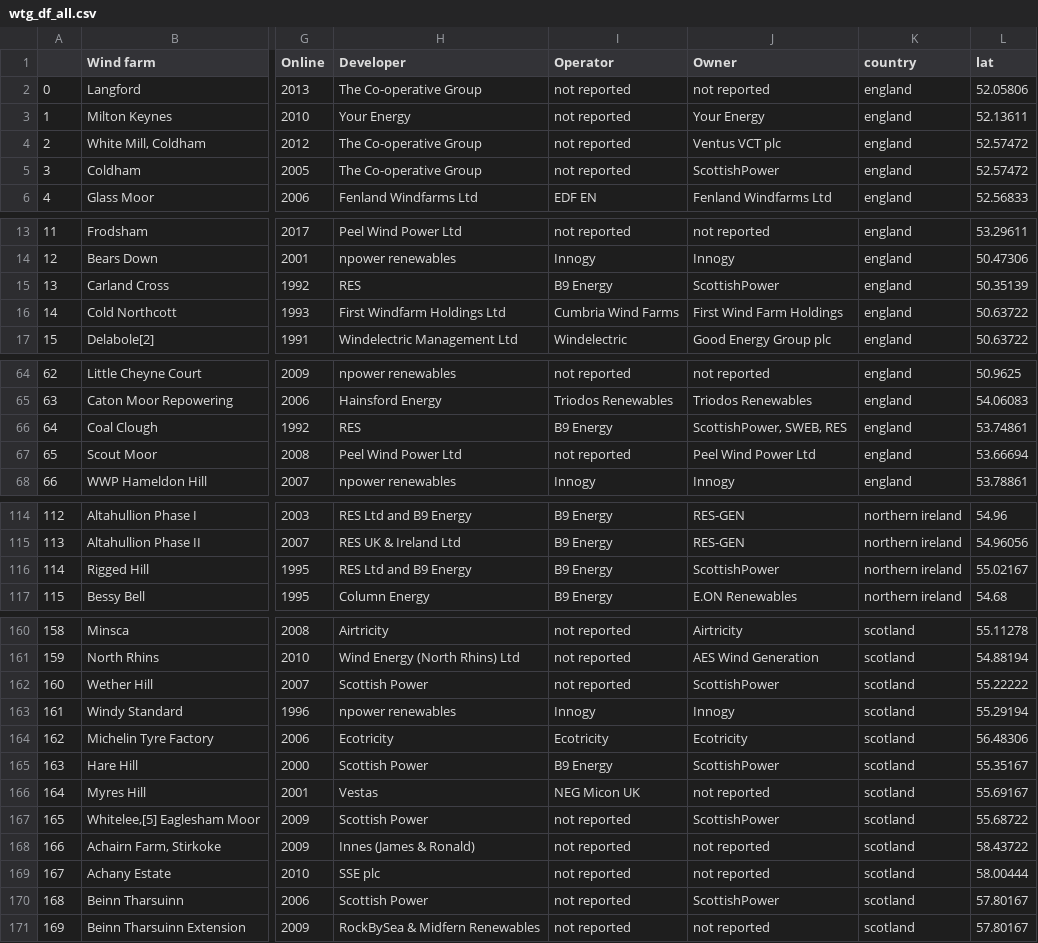
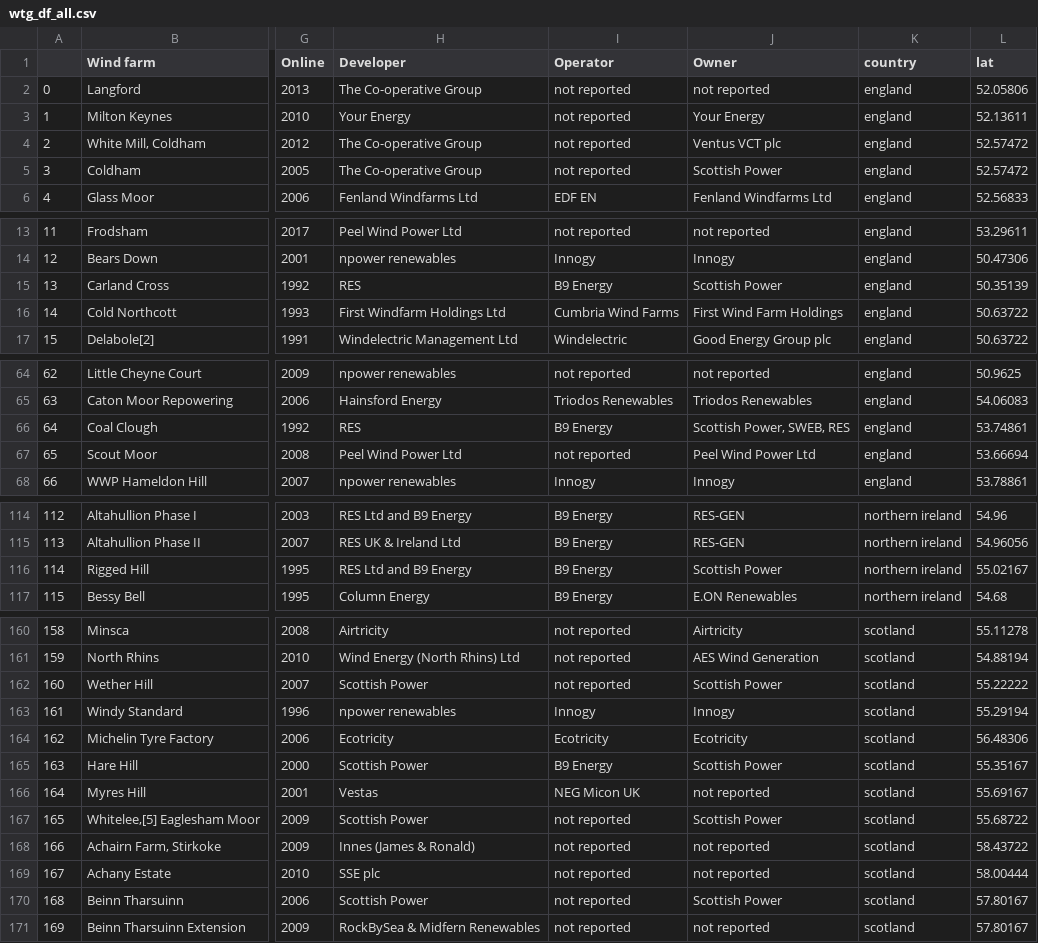
Before and after one commit to John-E-Davidson72/onshore_wind_dash, a CSV file: wtg_df_all.csv, drawn as a sheet; only a part is shown, gaps mark what is left out; the diff covers the shown part only; the diff names each change by its address in the sheet, - before the commit and + after, or states it on an @@ line.

```diff
--- a/wtg_df_all.csv
+++ b/wtg_df_all.csv
-J5 (Owner): ScottishPower
+J5 (Owner): Scottish Power
-J15 (Owner): ScottishPower
+J15 (Owner): Scottish Power
-J66 (Owner): ScottishPower, SWEB, RES
+J66 (Owner): Scottish Power, SWEB, RES
-J116 (Owner): ScottishPower
+J116 (Owner): Scottish Power
-J162 (Owner): ScottishPower
+J162 (Owner): Scottish Power
-J165 (Owner): ScottishPower
+J165 (Owner): Scottish Power
-J167 (Owner): ScottishPower
+J167 (Owner): Scottish Power
-J170 (Owner): ScottishPower
+J170 (Owner): Scottish Power
```
Also changed, not shown: 14 edited cells elsewhere in this file, 3 other files.
